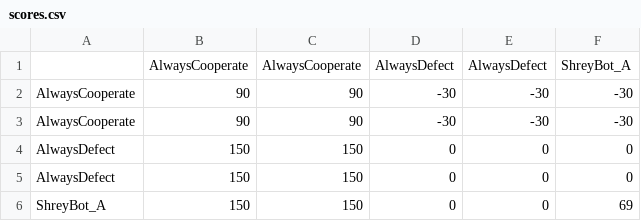
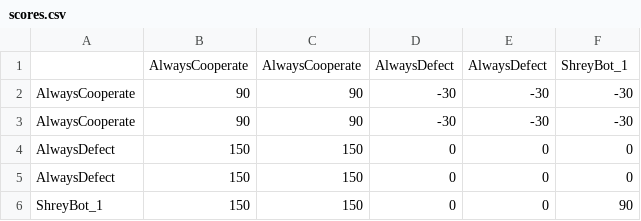
Before and after one commit to AnanthVivekanand/prisoners-dilemma-bot-tournament, a CSV file: scores.csv, drawn as a sheet.

Commit message:
shrey

```diff
--- a/scores.csv
+++ b/scores.csv
@@ -1,2 +1,2 @@
-,AlwaysCooperate,AlwaysCooperate,AlwaysDefect,AlwaysDefect,ShreyBot_A
+,AlwaysCooperate,AlwaysCooperate,AlwaysDefect,AlwaysDefect,ShreyBot_1
 AlwaysCooperate,90,90,-30,-30,-30
@@ -5,2 +5,2 @@ AlwaysDefect,150,150,0,0,0
 AlwaysDefect,150,150,0,0,0
-ShreyBot_A,150,150,0,0,69
+ShreyBot_1,150,150,0,0,90
```
Also changed, not shown: 3 other files.
